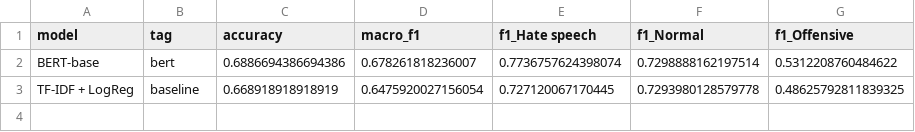
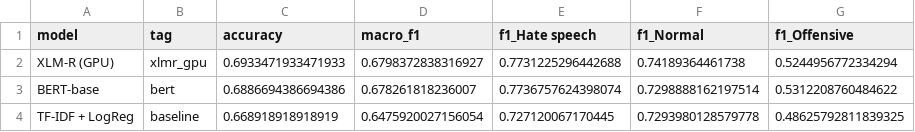
Before and after one commit to aadya197/Hate-Speech-Detection, a CSV file: results/tables/model_comparison.csv, drawn as a sheet.

```diff
--- a/results/tables/model_comparison.csv
+++ b/results/tables/model_comparison.csv
@@ -1,2 +1,3 @@
 model,tag,accuracy,macro_f1,f1_Hate speech,f1_Normal,f1_Offensive
+XLM-R (GPU),xlmr_gpu,0.6933471933471933,0.6798372838316927,0.7731225296442688,0.74189364461738,0.5244956772334294
 BERT-base,bert,0.6886694386694386,0.678261818236007,0.7736757624398074,0.7298888162197514,0.5312208760484622
```
Also changed, not shown: results/tables/error_confusion_pairs.csv, results/tables/error_examples.csv, 29 other files.
